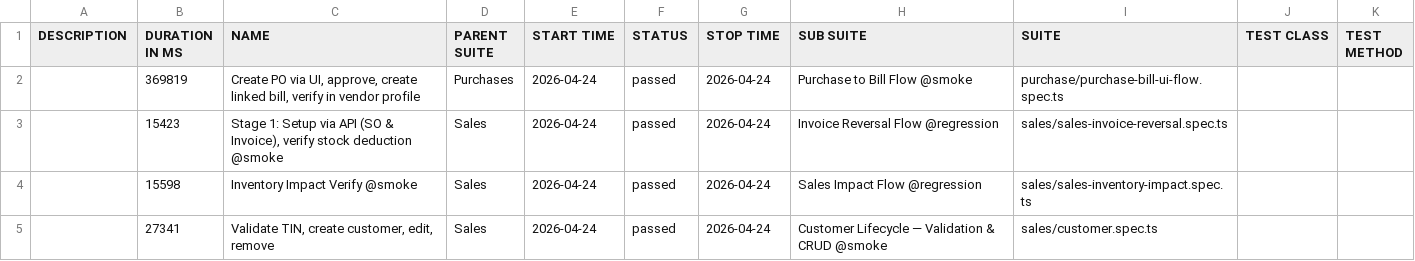
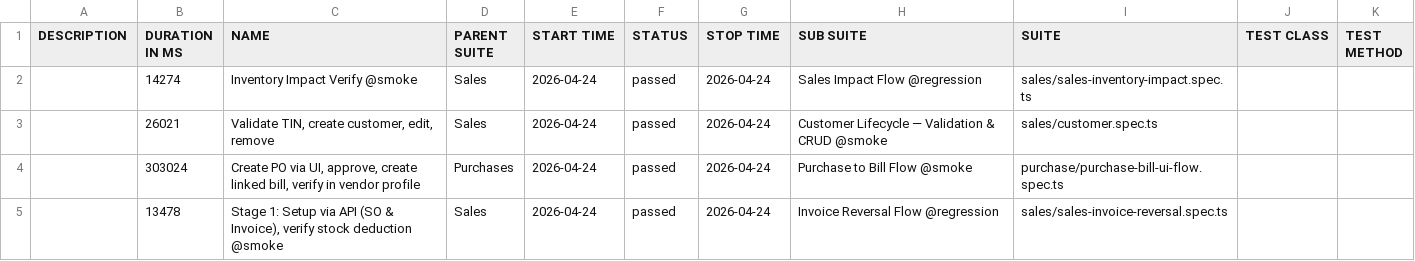
Before and after one commit to tekleab/beffa-automation, a CSV file: allure/data/suites.csv, drawn as a sheet.

```diff
--- a/allure/data/suites.csv
+++ b/allure/data/suites.csv
@@ -1,5 +1,5 @@
 "DESCRIPTION","DURATION IN MS","NAME","PARENT SUITE","START TIME","STATUS","STOP TIME","SUB SUITE","SUITE","TEST CLASS","TEST METHOD"
-"","369819","Create PO via UI, approve, create linked bill, verify in vendor profile","Purchases","2026-04-24","passed","2026-04-24","Purchase to Bill Flow @smoke","purchase/purchase-bill-ui-flow.spec.ts","",""
-"","15423","Stage 1: Setup via API (SO & Invoice), verify stock deduction @smoke","Sales","2026-04-24","passed","2026-04-24","Invoice Reversal Flow @regression","sales/sales-invoice-reversal.spec.ts","",""
-"","15598","Inventory Impact Verify @smoke","Sales","2026-04-24","passed","2026-04-24","Sales Impact Flow @regression","sales/sales-inventory-impact.spec.ts","",""
-"","27341","Validate TIN, create customer, edit, remove","Sales","2026-04-24","passed","2026-04-24","Customer Lifecycle — Validation & CRUD @smoke","sales/customer.spec.ts","",""
+"","14274","Inventory Impact Verify @smoke","Sales","2026-04-24","passed","2026-04-24","Sales Impact Flow @regression","sales/sales-inventory-impact.spec.ts","",""
+"","26021","Validate TIN, create customer, edit, remove","Sales","2026-04-24","passed","2026-04-24","Customer Lifecycle — Validation & CRUD @smoke","sales/customer.spec.ts","",""
+"","303024","Create PO via UI, approve, create linked bill, verify in vendor profile","Purchases","2026-04-24","passed","2026-04-24","Purchase to Bill Flow @smoke","purchase/purchase-bill-ui-flow.spec.ts","",""
+"","13478","Stage 1: Setup via API (SO & Invoice), verify stock deduction @smoke","Sales","2026-04-24","passed","2026-04-24","Invoice Reversal Flow @regression","sales/sales-invoice-reversal.spec.ts","",""
```
Also changed, not shown: 56 other files.
